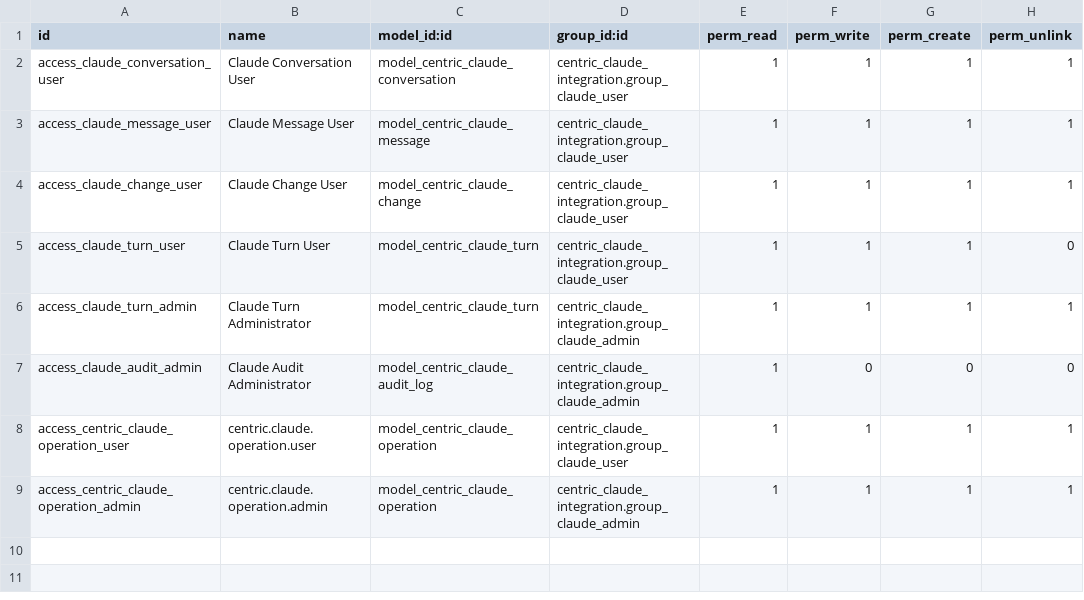
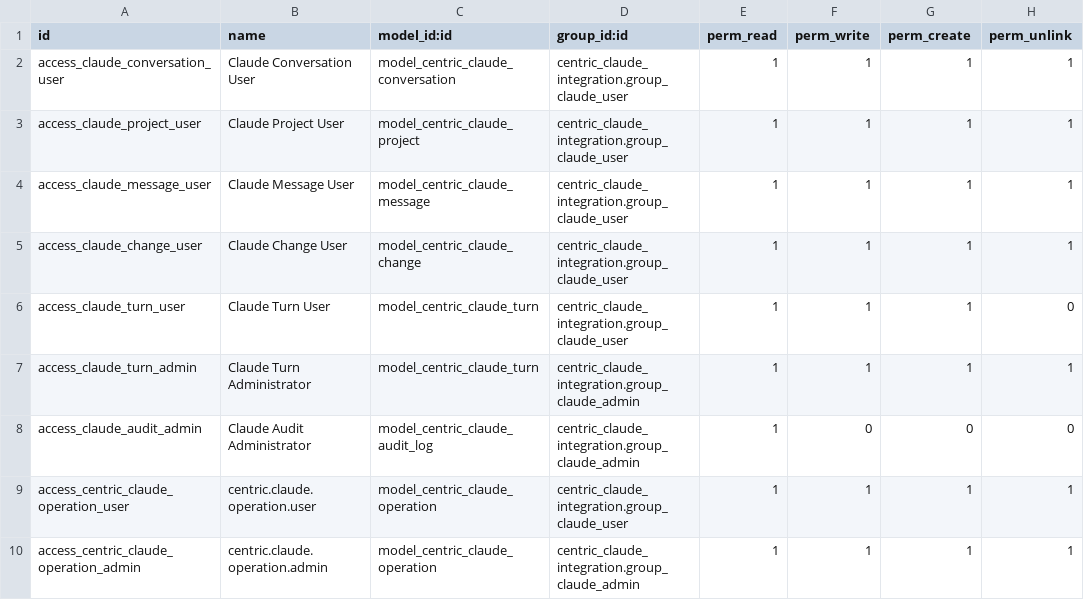
Before and after one commit to Tejkozmejko/MoveDB, a CSV file: centric_claude_integration/security/ir.model.access.csv, drawn as a sheet; the diff names each change by its address in the sheet, - before the commit and + after, or states it on an @@ line.

```diff
--- a/centric_claude_integration/security/ir.model.access.csv
+++ b/centric_claude_integration/security/ir.model.access.csv
+row 3: access_claude_project_user | Claude Project User | model_centric_claude_project | centric_claude_integration.group_claude_user | 1 | 1 | 1 | 1
```
Also changed, not shown: 17 other files.
